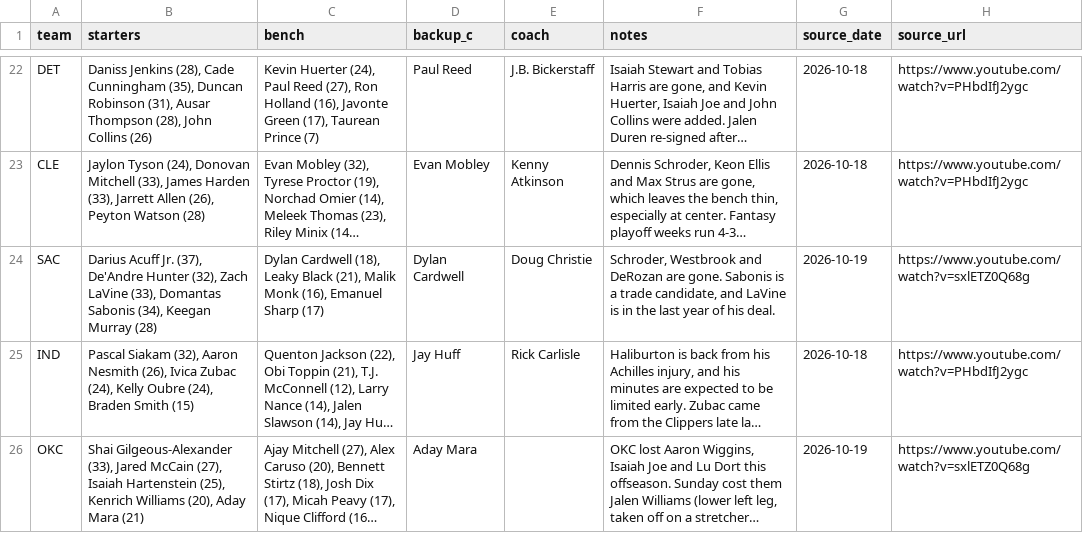
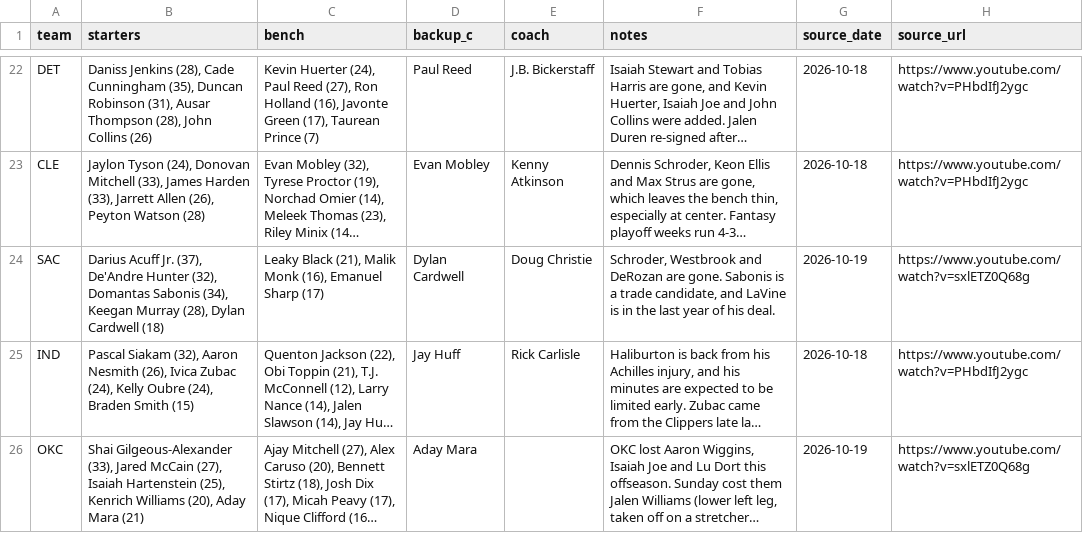
Before and after one commit to nascardataguy2/nba-2026-27, a CSV file: data/teams.csv, drawn as a sheet; only a part is shown, gaps mark what is left out; long unchanged cells end in …; the diff names each change by its address in the sheet, - before the commit and + after, or states it on an @@ line.

```diff
--- a/data/teams.csv
+++ b/data/teams.csv
-B24 (starters): …Hunter (32), Zach LaVine (33), Domantas Sabonis (34), Keegan Murray (28)
+B24 (starters): …Hunter (32), Domantas Sabonis (34), Keegan Murray (28), Dylan Cardwell (18)
-C24 (bench): Dylan Cardwell (18), Leaky Black…
+C24 (bench): Leaky Black…
```
Also changed, not shown: data/rankings.csv, 15 other files.
